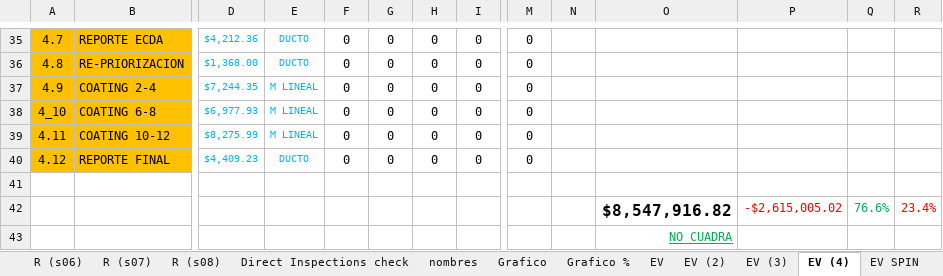
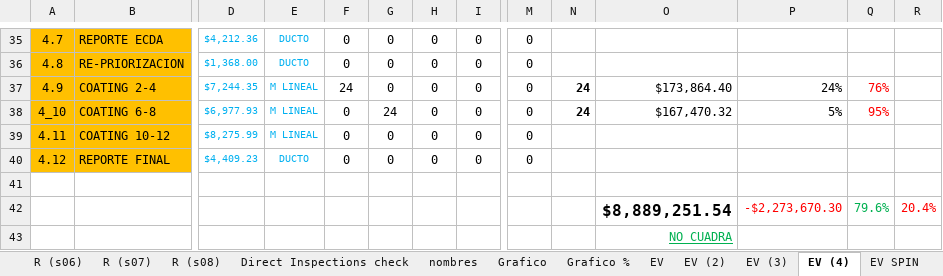
Before and after one commit to crooss/Dash_DGJ, an Excel workbook: data/Reporte de Actividades Diarias CPI.xlsx, sheet EV (4), drawn as a sheet; only a part is shown, gaps mark what is left out; values as stored, in another font and other column widths than the file's, no borders; conditional formats not drawn; removed rows and columns are numbered as before the commit, all else as after; rows hold the shown columns only; the diff names each change by its address in the sheet, - before the commit and + after, or states it on an @@ line.

```diff
--- a/data/Reporte de Actividades Diarias CPI.xlsx (sheet EV (4))
+++ b/data/Reporte de Actividades Diarias CPI.xlsx (sheet EV (4))
-F37: 0
+F37: 24
-N37:N38: (empty)
+N37:N38: 24
-O37: (empty)
+O37: $173,864.40
-P37: (empty)
+P37: 24%
-Q37: (empty)
+Q37: 76%
-G38: 0
+G38: 24
-O38: (empty)
+O38: $167,470.32
-P38: (empty)
+P38: 5%
-Q38: (empty)
+Q38: 95%
-row 42:  |  |  |  |  |  |  |  |  |  | $8,547,916.82 | -$2,615,005.02 | 76.6% | 23.4%
+row 42:  |  |  |  |  |  |  |  |  |  | $8,889,251.54 | -$2,273,670.30 | 79.6% | 20.4%
```
Also changed, not shown: sheet EV (2), sheet EV (3), sheet diario, sheet EV, other sheet tabs, hidden cells, charts or pictures.
